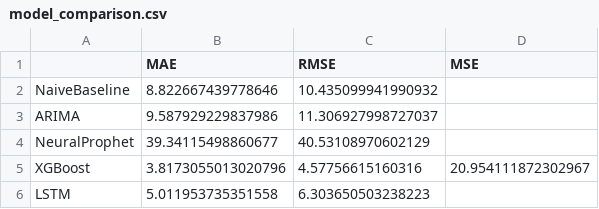
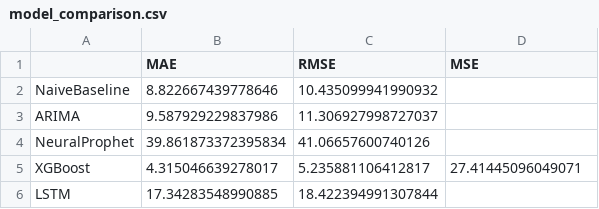
Before and after one commit to JayBro45/stock-forecast-app, a CSV file: src/models/metrics/metrics/model_comparison.csv, drawn as a sheet.

Commit message:
xgboost model improved

```diff
--- a/src/models/metrics/metrics/model_comparison.csv
+++ b/src/models/metrics/metrics/model_comparison.csv
@@ -3,4 +3,4 @@ NaiveBaseline,8.822667439778646,10.435099941990932,
 ARIMA,9.587929229837986,11.306927998727037,
-NeuralProphet,39.34115498860677,40.53108970602129,
-XGBoost,3.8173055013020796,4.57756615160316,20.954111872302967
-LSTM,5.011953735351558,6.303650503238223,
+NeuralProphet,39.861873372395834,41.06657600740126,
+XGBoost,4.315046639278017,5.235881106412817,27.41445096049071
+LSTM,17.34283548990885,18.422394991307844,
```
Also changed, not shown: 12 other files.
